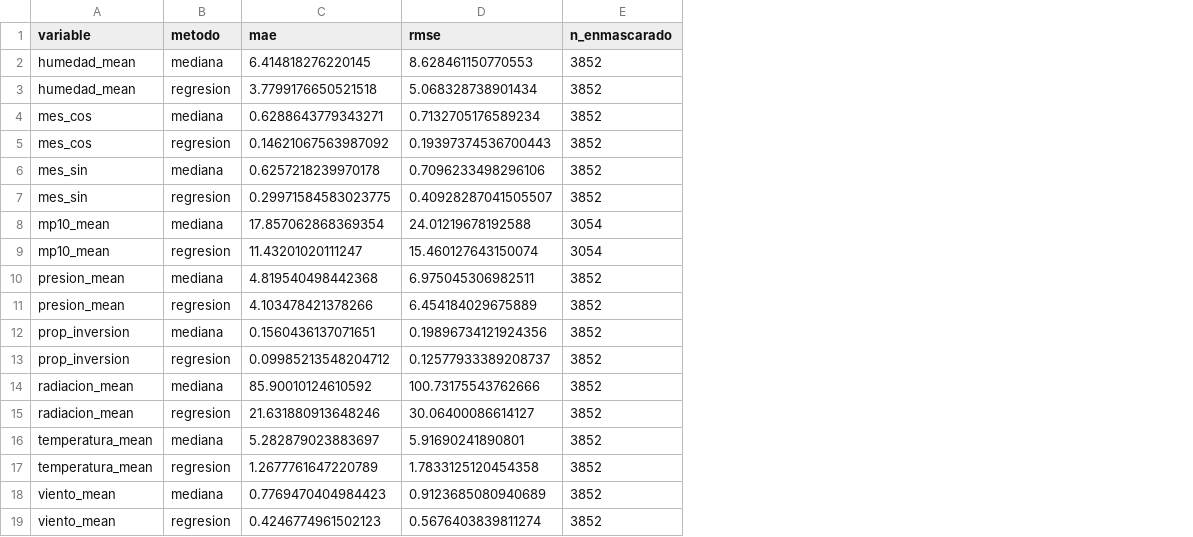
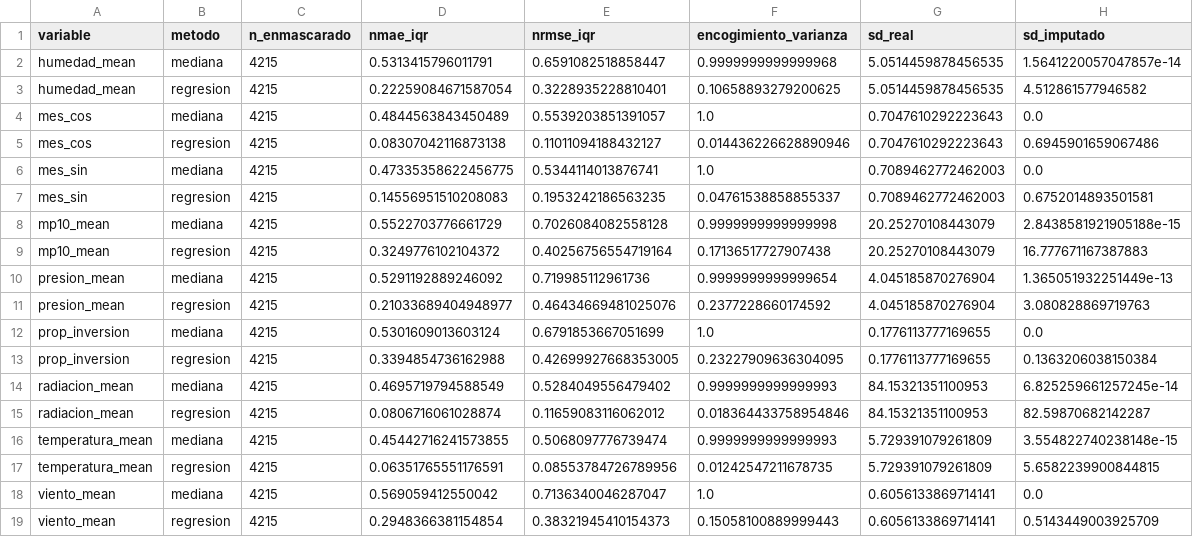
Before and after one commit to Rfcha/abp_estadistica, a CSV file: resultados/S3/s3_validacion_imputacion_por_variable.csv, drawn as a sheet; removed rows and columns are numbered as before the commit, all else as after; the diff names each change by its address in the sheet, - before the commit and + after, or states it on an @@ line.

```diff
--- a/resultados/S3/s3_validacion_imputacion_por_variable.csv
+++ b/resultados/S3/s3_validacion_imputacion_por_variable.csv
-column C (mae), rows 2-19: 6.414818276220145 | 3.7799176650521518 | 0.6288643779343271 | 0.14621067563987092 | 0.6257218239970178 | 0.29971584583023775 | 17.857062868369354 | 11.43201020111247 | 4.819540498442368 | 4.103478421378266 | 0.1560436137071651 | 0.09985213548204712 | 85.90010124610592 | 21.631880913648246 | 5.282879023883697 | 1.2677761647220789 | 0.7769470404984423 | 0.4246774961502123
-column D (rmse), rows 2-19: 8.628461150770553 | 5.068328738901434 | 0.7132705176589234 | 0.19397374536700443 | 0.7096233498296106 | 0.40928287041505507 | 24.01219678192588 | 15.460127643150074 | 6.975045306982511 | 6.454184029675889 | 0.19896734121924356 | 0.12577933389208737 | 100.73175543762666 | 30.06400086614127 | 5.91690241890801 | 1.7833125120454358 | 0.9123685080940689 | 0.5676403839811274
+column D (nmae_iqr), rows 2-19: 0.5313415796011791 | 0.22259084671587054 | 0.4844563843450489 | 0.08307042116873138 | 0.47335358622456775 | 0.14556951510208083 | 0.5522703776661729 | 0.3249776102104372 | 0.5291192889246092 | 0.21033689404948977 | 0.5301609013603124 | 0.3394854736162988 | 0.4695719794588549 | 0.0806716061028874 | 0.45442716241573855 | 0.06351765551176591 | 0.569059412550042 | 0.2948366381154854
+column E (nrmse_iqr), rows 2-19: 0.6591082518858447 | 0.3228935228810401 | 0.5539203851391057 | 0.11011094188432127 | 0.5344114013876741 | 0.1953242186563235 | 0.7026084082558128 | 0.40256756554719164 | 0.719985112961736 | 0.46434669481025076 | 0.6791853667051699 | 0.42699927668353005 | 0.5284049556479402 | 0.11659083116062012 | 0.5068097776739474 | 0.08553784726789956 | 0.7136340046287047 | 0.38321945410154373
+column F (encogimiento_varianza), rows 2-19: 0.9999999999999968 | 0.10658893279200625 | 1.0 | 0.014436226628890946 | 1.0 | 0.04761538858855337 | 0.9999999999999998 | 0.17136517727907438 | 0.9999999999999654 | 0.2377228660174592 | 1.0 | 0.23227909636304095 | 0.9999999999999993 | 0.018364433758954846 | 0.9999999999999993 | 0.01242547211678735 | 1.0 | 0.15058100889999443
+column G (sd_real), rows 2-19: 5.0514459878456535 | 5.0514459878456535 | 0.7047610292223643 | 0.7047610292223643 | 0.7089462772462003 | 0.7089462772462003 | 20.25270108443079 | 20.25270108443079 | 4.045185870276904 | 4.045185870276904 | 0.1776113777169655 | 0.1776113777169655 | 84.15321351100953 | 84.15321351100953 | 5.729391079261809 | 5.729391079261809 | 0.6056133869714141 | 0.6056133869714141
+column H (sd_imputado), rows 2-19: 1.5641220057047857e-14 | 4.512861577946582 | 0.0 | 0.6945901659067486 | 0.0 | 0.6752014893501581 | 2.8438581921905188e-15 | 16.777671167387883 | 1.365051932251449e-13 | 3.080828869719763 | 0.0 | 0.1363206038150384 | 6.825259661257245e-14 | 82.59870682142287 | 3.554822740238148e-15 | 5.6582239900844815 | 0.0 | 0.5143449003925709
-C2:C7 (n_enmascarado): 3852
+C2:C7 (n_enmascarado): 4215
-C8:C9 (n_enmascarado): 3054
+C8:C9 (n_enmascarado): 4215
-C10:C19 (n_enmascarado): 3852
+C10:C19 (n_enmascarado): 4215
```
Also changed, not shown: resultados/S3/s3_diagnostico_subgrupos.csv, resultados/S3/s3_impacto_imputacion_metricas.csv, 34 other files.
